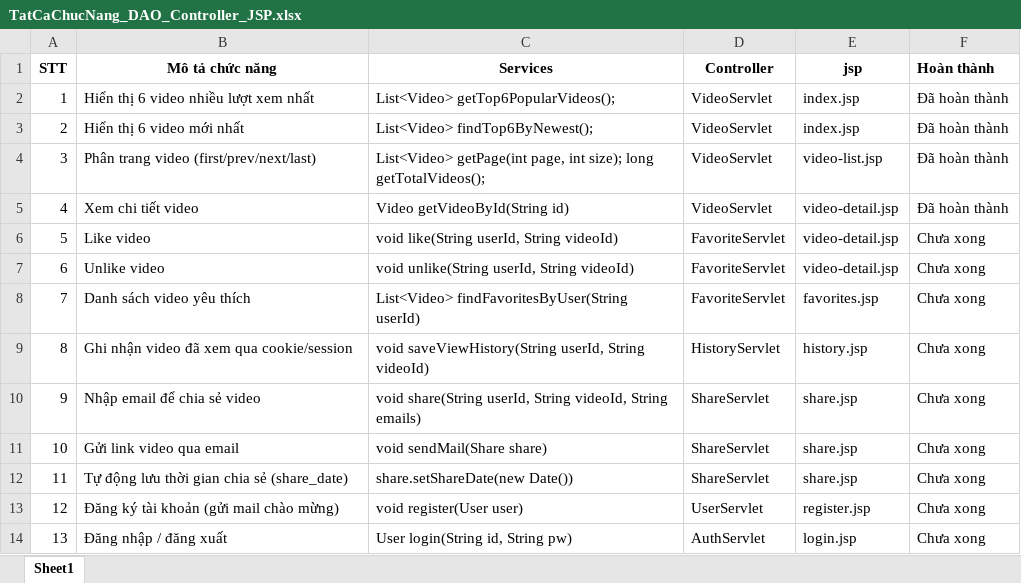
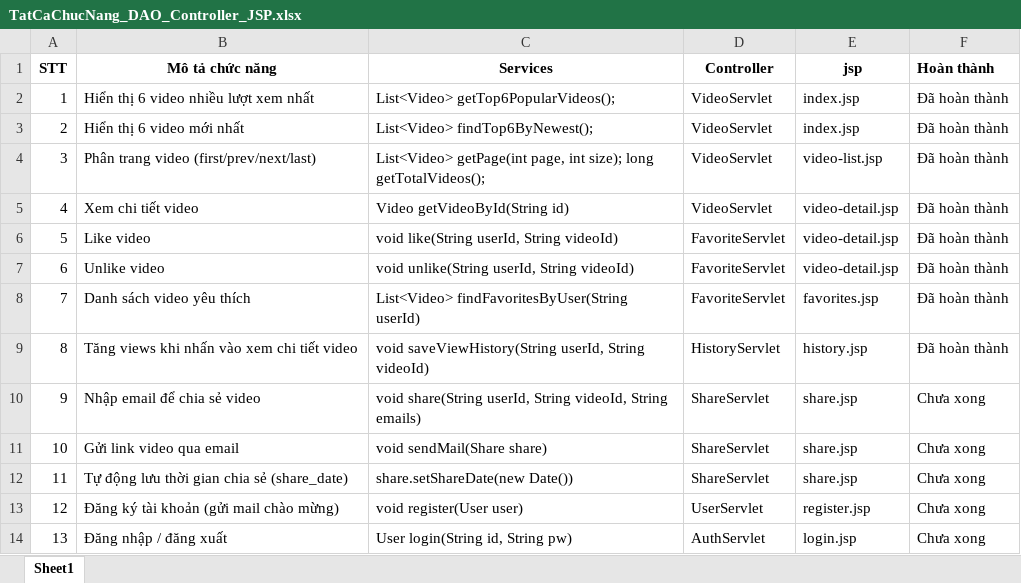
Before and after one commit to be-better-be-stronger/online-entertainment, an Excel workbook: TatCaChucNang_DAO_Controller_JSP.xlsx, sheet Sheet1, drawn as a sheet; only a part is shown; values as stored, in another font and other column widths than the file's, no borders; the diff names each change by its address in the sheet, - before the commit and + after, or states it on an @@ line.

Commit message:
feat(video): increase view count on video detail page

```diff
--- a/TatCaChucNang_DAO_Controller_JSP.xlsx (sheet Sheet1)
+++ b/TatCaChucNang_DAO_Controller_JSP.xlsx (sheet Sheet1)
-F6:F9 (Hoàn thành): Chưa xong
+F6:F9 (Hoàn thành): Đã hoàn thành
-B9 (Mô tả chức năng): Ghi nhận video đã xem qua cookie/session
+B9 (Mô tả chức năng): Tăng views khi nhấn vào xem chi tiết video
```
Also changed, not shown: 9 other files.
